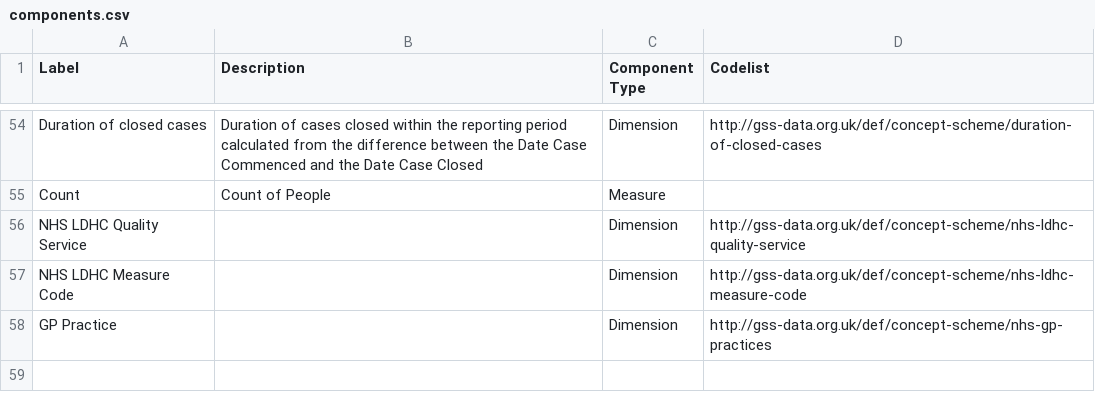
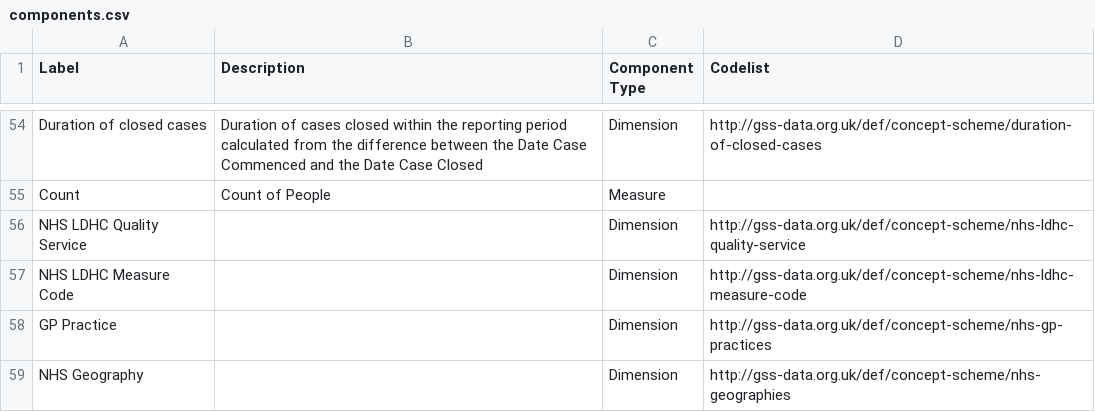
Before and after one commit to GSS-Cogs/family-disability, a CSV file: reference/components.csv, drawn as a sheet; only a part is shown, gaps mark what is left out; the diff names each change by its address in the sheet, - before the commit and + after, or states it on an @@ line.

Commit message:
Update components.csv
Adding NHS Geography

```diff
--- a/reference/components.csv
+++ b/reference/components.csv
+row 59: NHS Geography |  | Dimension | http://gss-data.org.uk/def/concept-scheme/nhs-geographies
```
